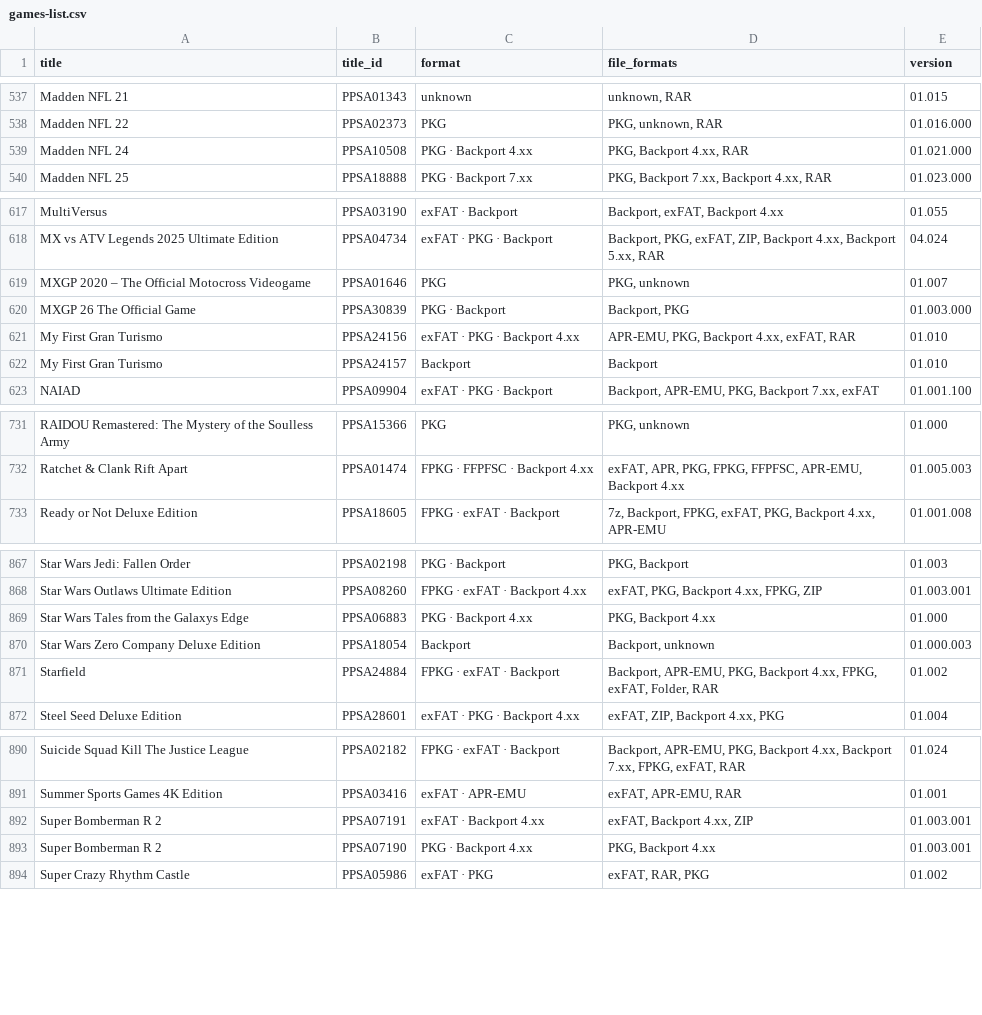
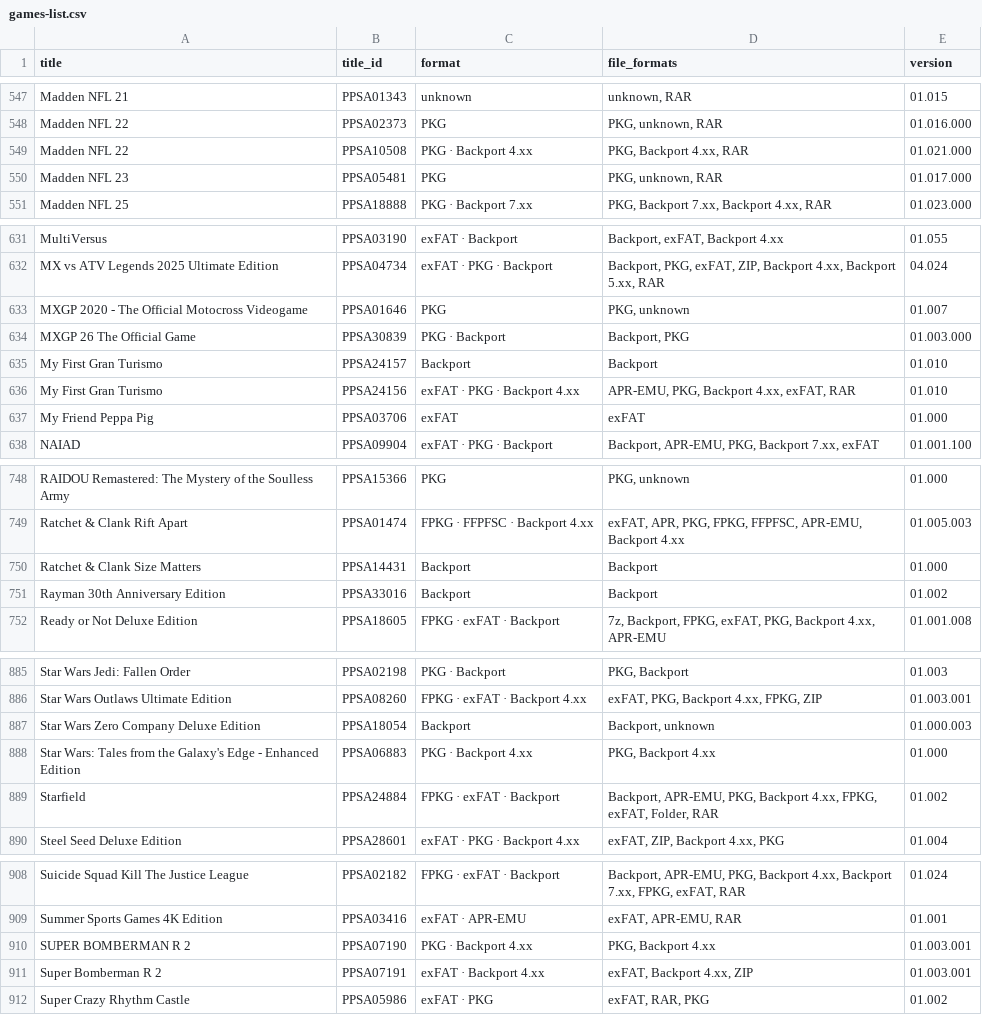
Before and after one commit to Jamzi94/catalog-V2, a CSV file: games-list.csv, drawn as a sheet; only a part is shown, gaps mark what is left out; the diff covers the shown part only.

```diff
--- a/games-list.csv
+++ b/games-list.csv
@@ -538,3 +548,4 @@ Madden NFL 21,PPSA01343,unknown,"unknown, RAR",01.015
 Madden NFL 22,PPSA02373,PKG,"PKG, unknown, RAR",01.016.000
-Madden NFL 24,PPSA10508,PKG · Backport 4.xx,"PKG, Backport 4.xx, RAR",01.021.000
+Madden NFL 22,PPSA10508,PKG · Backport 4.xx,"PKG, Backport 4.xx, RAR",01.021.000
+Madden NFL 23,PPSA05481,PKG,"PKG, unknown, RAR",01.017.000
 Madden NFL 25,PPSA18888,PKG · Backport 7.xx,"PKG, Backport 7.xx, Backport 4.xx, RAR",01.023.000
@@ -618,6 +632,7 @@ MultiVersus,PPSA03190,exFAT · Backport,"Backport, exFAT, Backport 4.xx",01.055
 MX vs ATV Legends 2025 Ultimate Edition,PPSA04734,exFAT · PKG · Backport,"Backport, PKG, exFAT, ZIP, Backport 4.xx, Backport 5.xx, RAR",04.024
-MXGP 2020 – The Official Motocross Videogame,PPSA01646,PKG,"PKG, unknown",01.007
+MXGP 2020 - The Official Motocross Videogame,PPSA01646,PKG,"PKG, unknown",01.007
 MXGP 26 The Official Game,PPSA30839,PKG · Backport,"Backport, PKG",01.003.000
+My First Gran Turismo,PPSA24157,Backport,Backport,01.010
 My First Gran Turismo,PPSA24156,exFAT · PKG · Backport 4.xx,"APR-EMU, PKG, Backport 4.xx, exFAT, RAR",01.010
-My First Gran Turismo,PPSA24157,Backport,Backport,01.010
+My Friend Peppa Pig,PPSA03706,exFAT,exFAT,01.000
 NAIAD,PPSA09904,exFAT · PKG · Backport,"Backport, APR-EMU, PKG, Backport 7.xx, exFAT",01.001.100
@@ -732,2 +749,4 @@ RAIDOU Remastered: The Mystery of the Soulless Army,PPSA15366,PKG,"PKG, unknown"
 Ratchet & Clank Rift Apart,PPSA01474,FPKG · FFPFSC · Backport 4.xx,"exFAT, APR, PKG, FPKG, FFPFSC, APR-EMU, Backport 4.xx",01.005.003
+Ratchet & Clank Size Matters,PPSA14431,Backport,Backport,01.000
+Rayman 30th Anniversary Edition,PPSA33016,Backport,Backport,01.002
 Ready or Not Deluxe Edition,PPSA18605,FPKG · exFAT · Backport,"7z, Backport, FPKG, exFAT, PKG, Backport 4.xx, APR-EMU",01.001.008
@@ -868,4 +886,4 @@ Star Wars Jedi: Fallen Order,PPSA02198,PKG · Backport,"PKG, Backport",01.003
 Star Wars Outlaws Ultimate Edition,PPSA08260,FPKG · exFAT · Backport 4.xx,"exFAT, PKG, Backport 4.xx, FPKG, ZIP",01.003.001
-Star Wars Tales from the Galaxys Edge,PPSA06883,PKG · Backport 4.xx,"PKG, Backport 4.xx",01.000
 Star Wars Zero Company Deluxe Edition,PPSA18054,Backport,"Backport, unknown",01.000.003
+Star Wars: Tales from the Galaxy's Edge - Enhanced Edition,PPSA06883,PKG · Backport 4.xx,"PKG, Backport 4.xx",01.000
 Starfield,PPSA24884,FPKG · exFAT · Backport,"Backport, APR-EMU, PKG, Backport 4.xx, FPKG, exFAT, Folder, RAR",01.002
@@ -891,4 +909,4 @@ Suicide Squad Kill The Justice League,PPSA02182,FPKG · exFAT · Backport,"Backp
 Summer Sports Games 4K Edition,PPSA03416,exFAT · APR-EMU,"exFAT, APR-EMU, RAR",01.001
+SUPER BOMBERMAN R 2,PPSA07190,PKG · Backport 4.xx,"PKG, Backport 4.xx",01.003.001
 Super Bomberman R 2,PPSA07191,exFAT · Backport 4.xx,"exFAT, Backport 4.xx, ZIP",01.003.001
-Super Bomberman R 2,PPSA07190,PKG · Backport 4.xx,"PKG, Backport 4.xx",01.003.001
 Super Crazy Rhythm Castle,PPSA05986,exFAT · PKG,"exFAT, RAR, PKG",01.002
```
Also changed, not shown: 19 added rows, 5 removed rows, 2 moved rows and 12 edited cells elsewhere in this file, 7 other files.
